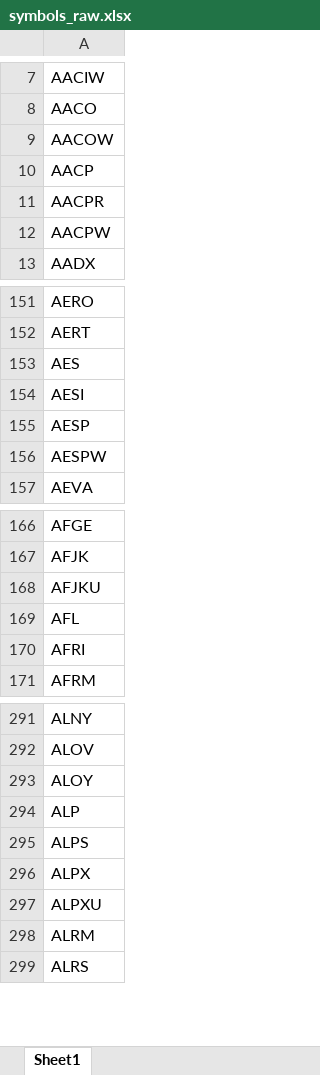
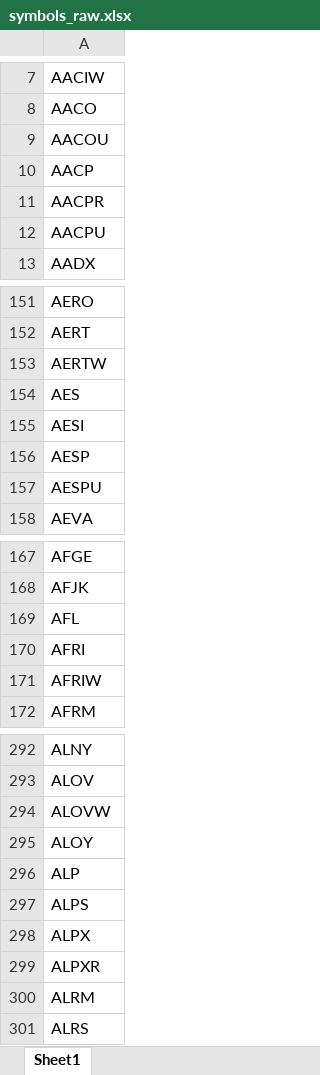
Before and after one commit to Kira11-ja/macd-scanner, an Excel workbook: results/symbols_raw.xlsx, sheet Sheet1, drawn as a sheet; only a part is shown, gaps mark what is left out; values as stored, in another font and other column widths than the file's, no borders; removed rows and columns are numbered as before the commit, all else as after; the diff covers the shown part only; the diff names each change by its address in the sheet, - before the commit and + after, or states it on an @@ line.

```diff
--- a/results/symbols_raw.xlsx (sheet Sheet1)
+++ b/results/symbols_raw.xlsx (sheet Sheet1)
-A9: AACOW
+A9: AACOU
-A12: AACPW
+A12: AACPU
+row 153: AERTW
-A157: AESPW
+A157: AESPU
-row 168: AFJKU
+row 171: AFRIW
+row 294: ALOVW
-A299: ALPXU
+A299: ALPXR
```
Also changed, not shown: 95 added rows, 94 removed rows and 9 edited cells elsewhere in this sheet, 1 other file.
